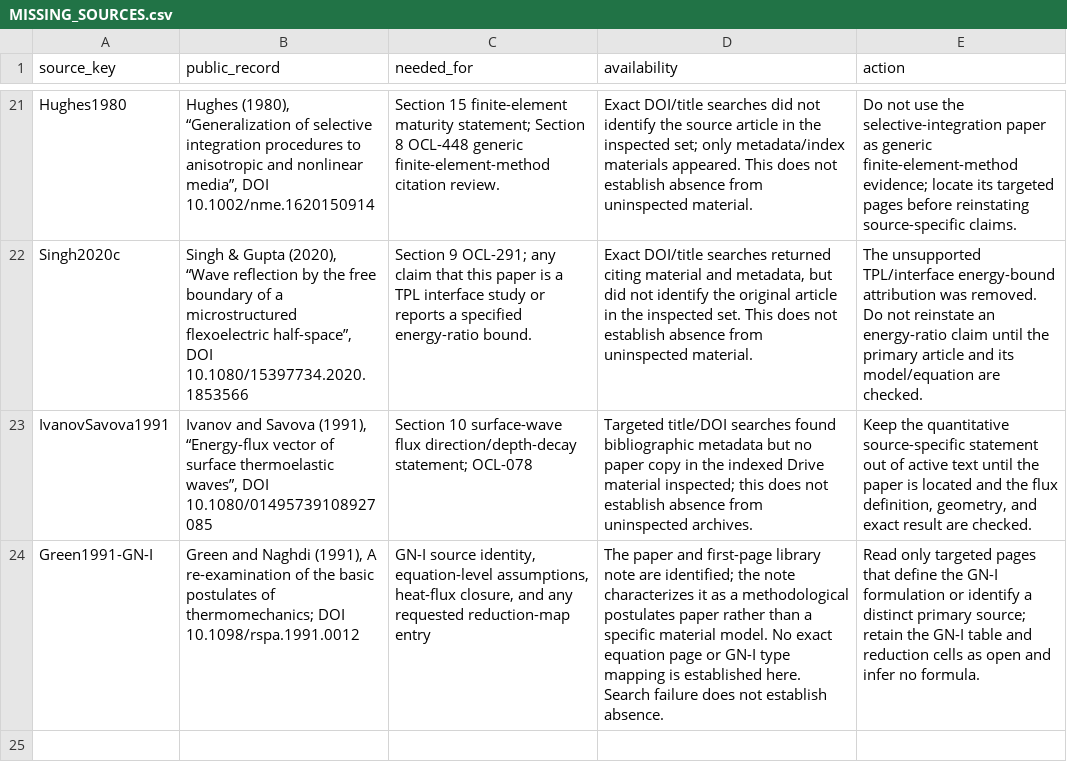
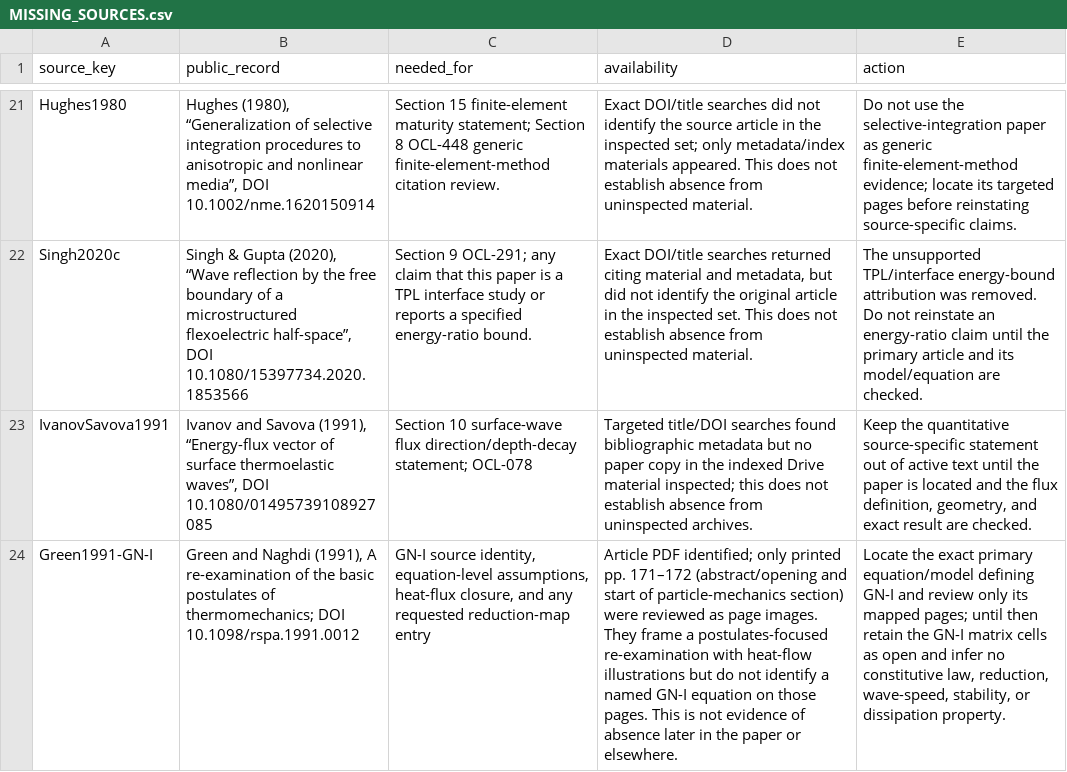
Before and after one commit to vipin-oss/le, a CSV file: phase5/reports/MISSING_SOURCES.csv, drawn as a sheet; only a part is shown, gaps mark what is left out; the diff names each change by its address in the sheet, - before the commit and + after, or states it on an @@ line.

```diff
--- a/phase5/reports/MISSING_SOURCES.csv
+++ b/phase5/reports/MISSING_SOURCES.csv
-D24 (availability): The paper and first-page library note are identified; the note characterizes it as a methodological postulates paper rather than a specific material model. No exact equation page or GN-I type mapping is established here. Search failure does not establish absence.
+D24 (availability): Article PDF identified; only printed pp. 171–172 (abstract/opening and start of particle-mechanics section) were reviewed as page images. They frame a postulates-focused re-examination with heat-flow illustrations but do not identify a named GN-I equation on those pages. This is not evidence of absence later in the paper or elsewhere.
-E24 (action): Read only targeted pages that define the GN-I formulation or identify a distinct primary source; retain the GN-I table and reduction cells as open and infer no formula.
+E24 (action): Locate the exact primary equation/model defining GN-I and review only its mapped pages; until then retain the GN-I matrix cells as open and infer no constitutive law, reduction, wave-speed, stability, or dissipation property.
```
Also changed, not shown: phase5/reports/OPEN_CLAIMS_LEDGER.csv, phase5/reports/Q3_THEORY_STATUS.csv, 3 other files.
